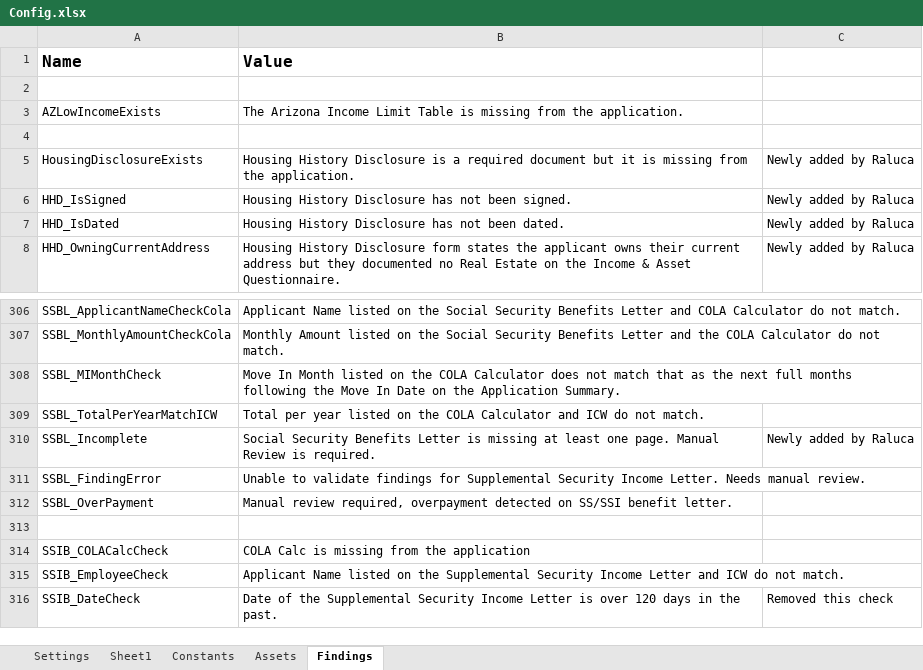
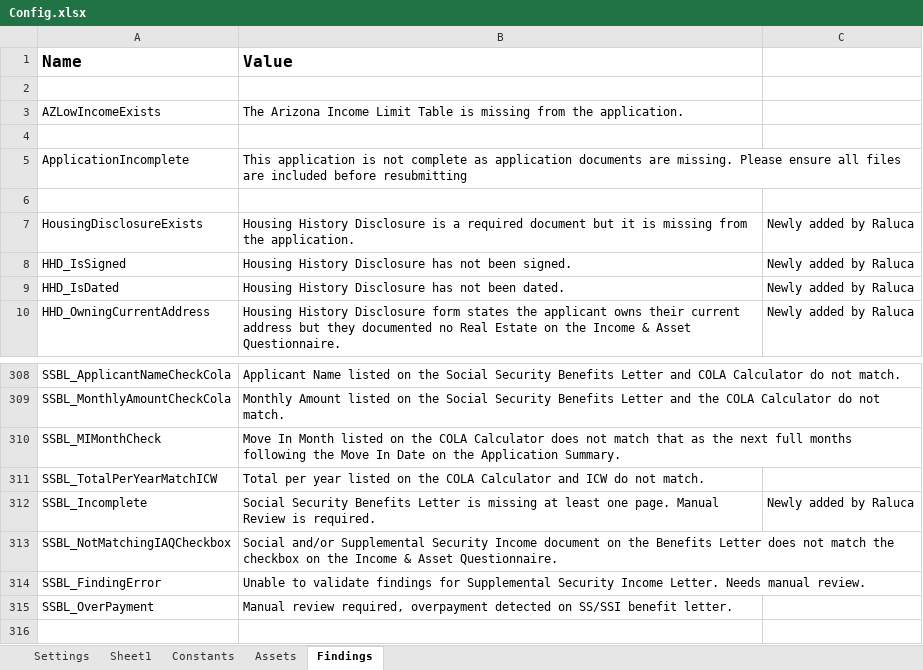
Before and after one commit to Dominiuminc/Application-Review-Audit-Findings-Library, an Excel workbook: Data/Config.xlsx, sheet Findings, drawn as a sheet; only a part is shown, gaps mark what is left out; the shorter side is filled out with more unchanged rows; values as stored, in another font and other column widths than the file's, no borders; conditional formats not drawn; the diff names each change by its address in the sheet, - before the commit and + after, or states it on an @@ line.

Commit message:
updates to SSBL, req docs check

```diff
--- a/Data/Config.xlsx (sheet Findings)
+++ b/Data/Config.xlsx (sheet Findings)
+row 5: ApplicationIncomplete | This application is not complete as application documents are missing. Please ensure all files are included before resubmitting
+row 6: (empty)
+row 313: SSBL_NotMatchingIAQCheckbox | Social and/or Supplemental Security Income document on the Benefits Letter does not match the checkbox on the Income & Asset Questionnaire.
```
Also changed, not shown: sheet Settings, 10 other files.
